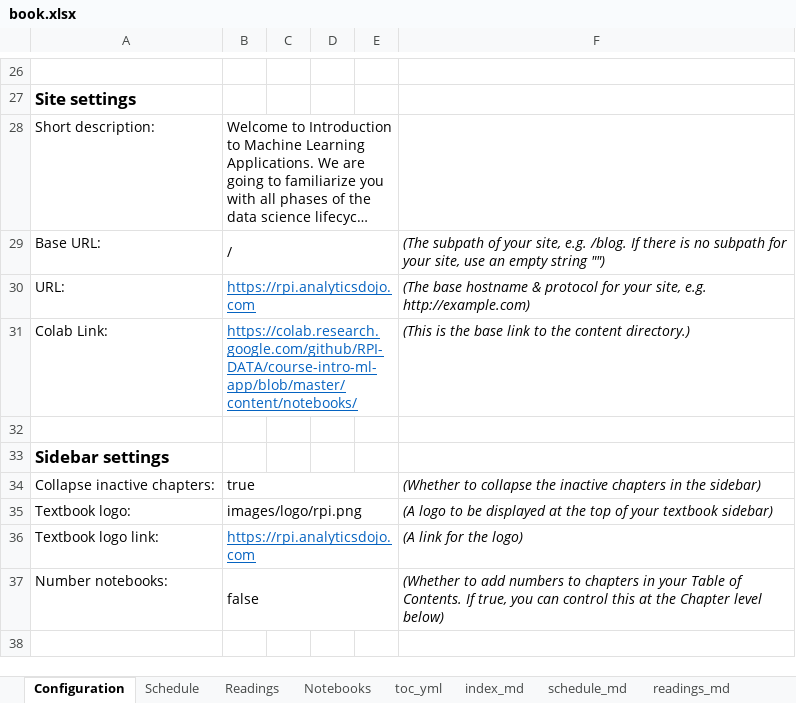
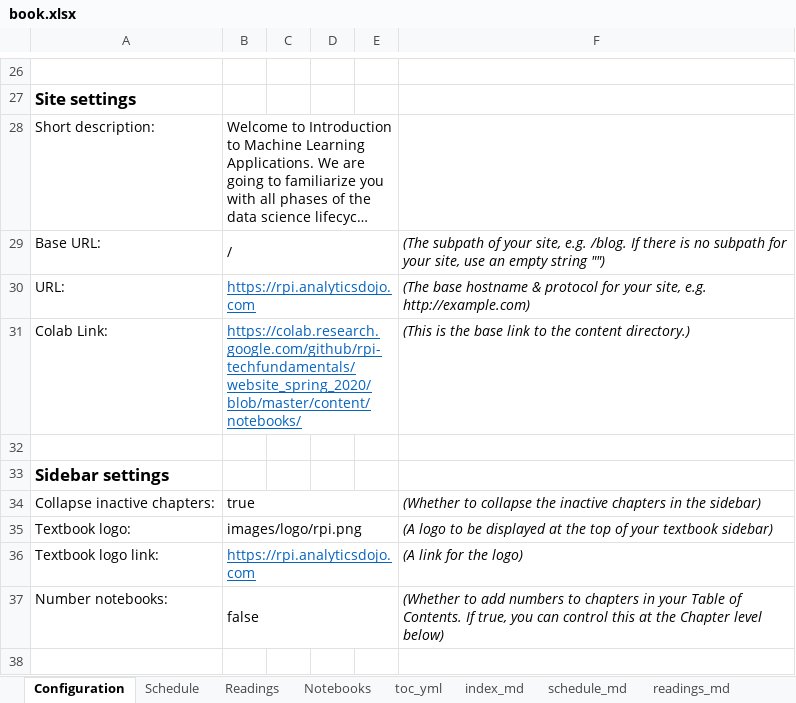
Before and after one commit to rpi-techfundamentals/website_spring_2020, an Excel workbook: book.xlsx, sheet Configuration, drawn as a sheet; only a part is shown, gaps mark what is left out; long unchanged cells end in …; values as stored, in another font and other column widths than the file's, no borders; the diff names each change by its address in the sheet, - before the commit and + after, or states it on an @@ line.

```diff
--- a/book.xlsx (sheet Configuration)
+++ b/book.xlsx (sheet Configuration)
-B31: https://colab.research.google.com/github/RPI-DATA/course-intro-ml-app/blob/master/content/notebooks/
+B31: https://colab.research.google.com/github/rpi-techfundamentals/website_spring_2020/blob/master/content/notebooks/
```
Also changed, not shown: sheet Notebooks, sheet notebooks_md, 2 other files.
